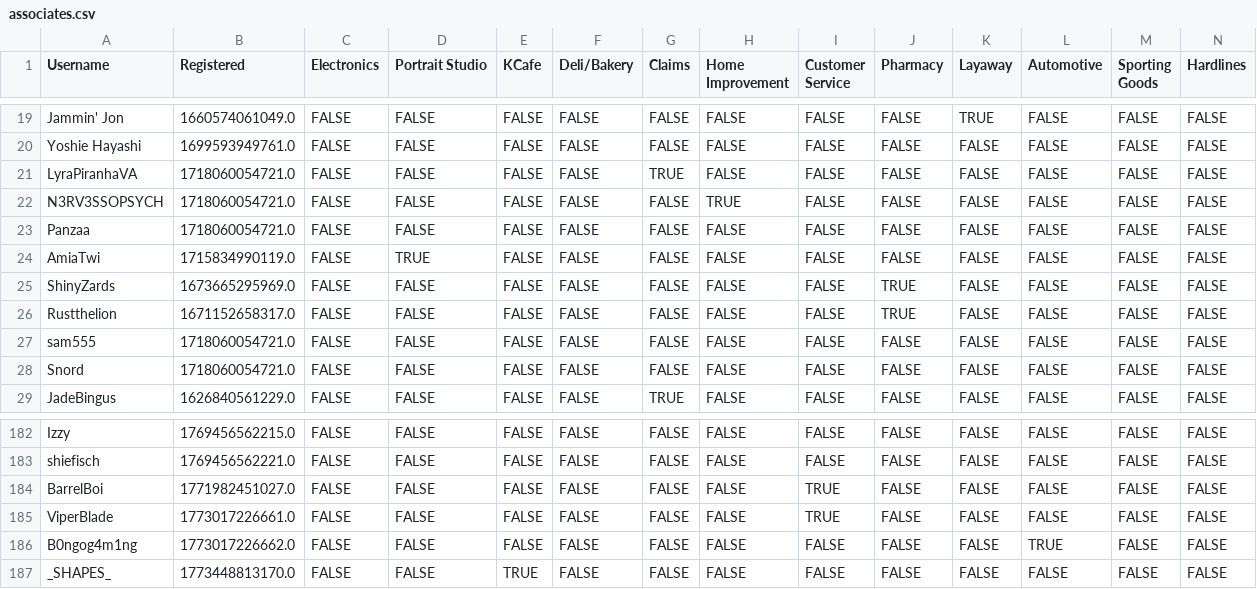
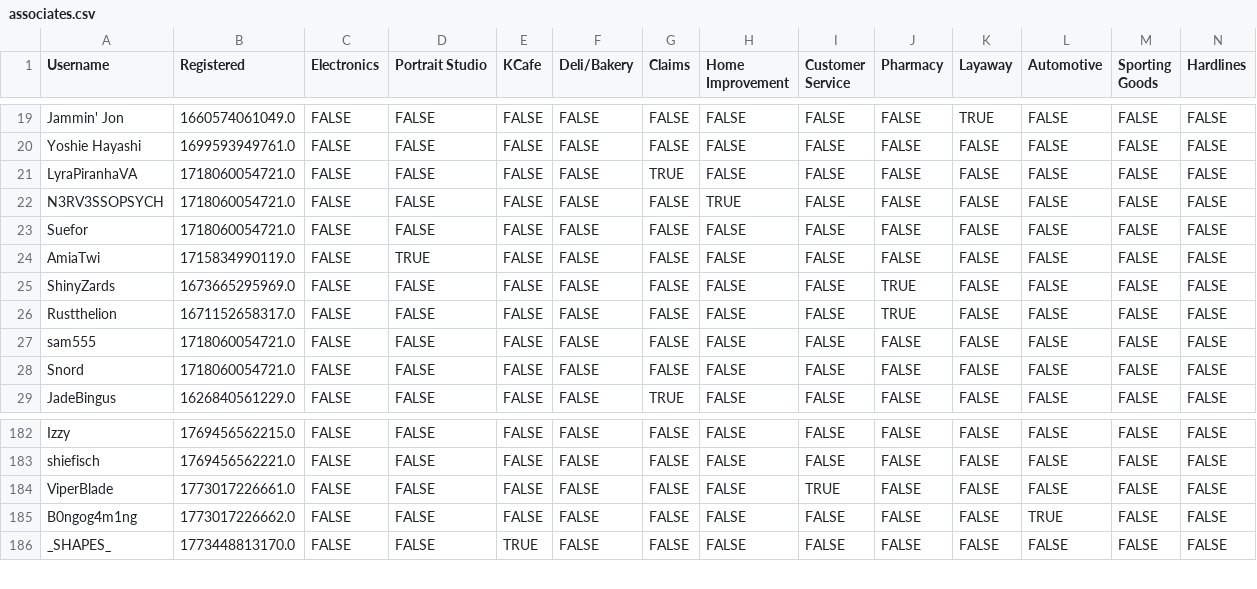
Before and after one commit to VRC-Kmart/aisle-6, a CSV file: clockboy/associates.csv, drawn as a sheet; only a part is shown, gaps mark what is left out; rows hold the shown columns only; the diff names each change by its address in the sheet, - before the commit and + after, or states it on an @@ line.

Commit message:
update Suefor; remove BarrelBoi

```diff
--- a/clockboy/associates.csv
+++ b/clockboy/associates.csv
-A23 (Username): Panzaa
+A23 (Username): Suefor
-row 184: BarrelBoi | 1771982451027.0 | FALSE | FALSE | FALSE | FALSE | FALSE | FALSE | TRUE | FALSE | FALSE | FALSE | FALSE | FALSE
```
Also changed, not shown: 3 other files.
